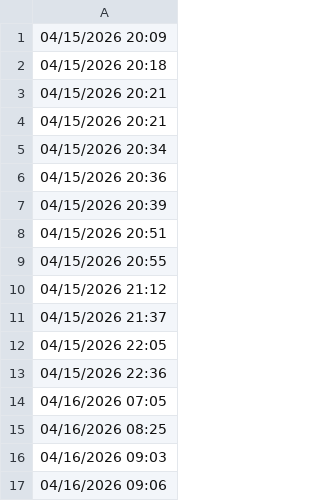
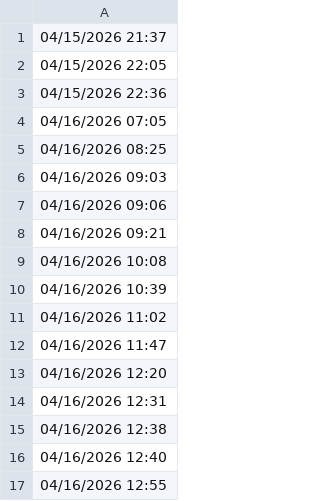
Before and after one commit to lethanhtannhat/minhtamtran18thang4, a CSV file: time.csv, drawn as a sheet; only a part is shown; the shorter side is filled out with more unchanged rows.

```diff
--- a/time.csv
+++ b/time.csv
@@ -1,11 +1 @@
-04/15/2026 20:09
-04/15/2026 20:18
-04/15/2026 20:21
-04/15/2026 20:21
-04/15/2026 20:34
-04/15/2026 20:36
-04/15/2026 20:39
-04/15/2026 20:51
-04/15/2026 20:55
-04/15/2026 21:12
 04/15/2026 21:37
```
Also changed, not shown: 1 other file.
